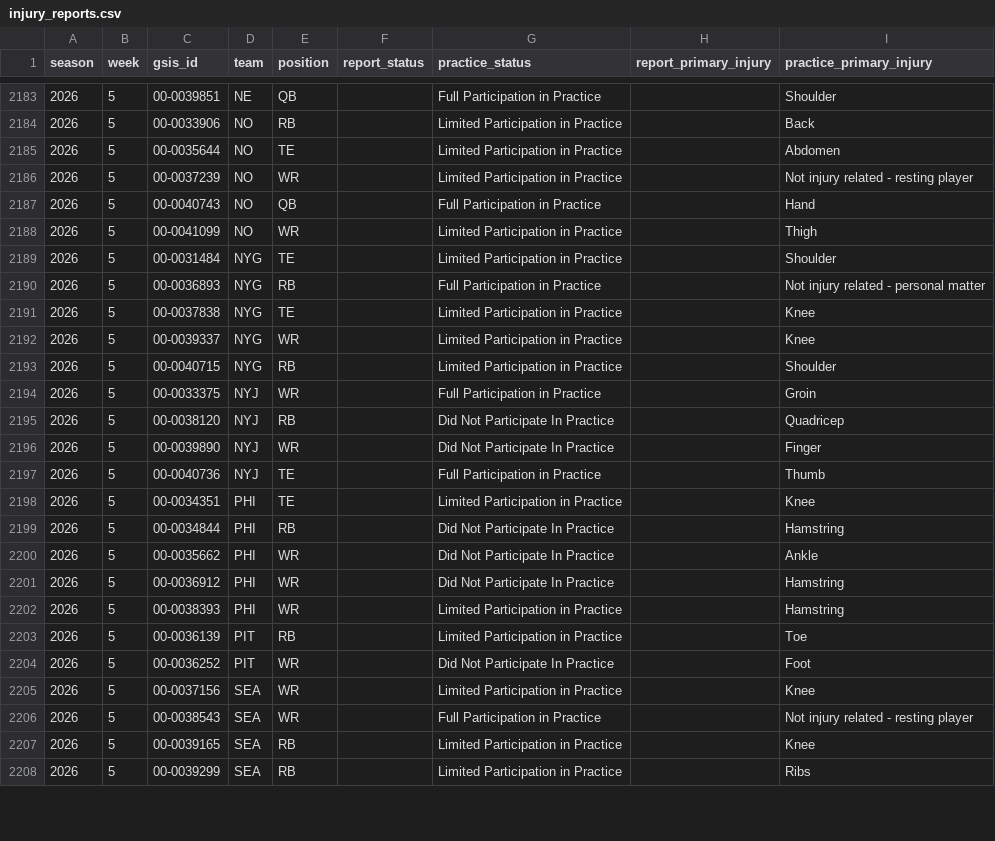
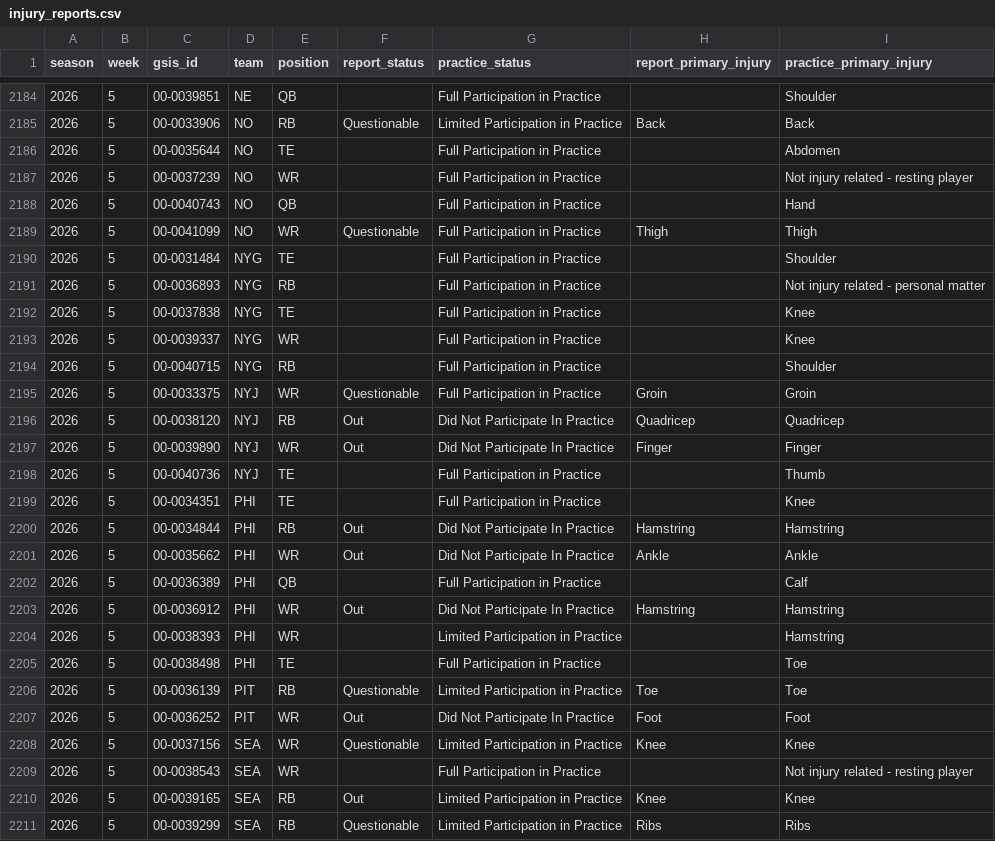
Before and after one commit to supyo29/bloodline-bowl, a CSV file: lib/role-calibration/data/injury_reports.csv, drawn as a sheet; only a part is shown, gaps mark what is left out; the diff covers the shown part only.

```diff
--- a/lib/role-calibration/data/injury_reports.csv
+++ b/lib/role-calibration/data/injury_reports.csv
@@ -2183,26 +2184,28 @@
 2026,5,"00-0039851","NE","QB",,"Full Participation in Practice",,"Shoulder"
-2026,5,"00-0033906","NO","RB",,"Limited Participation in Practice",,"Back"
-2026,5,"00-0035644","NO","TE",,"Limited Participation in Practice",,"Abdomen"
-2026,5,"00-0037239","NO","WR",,"Limited Participation in Practice",,"Not injury related - resting player"
+2026,5,"00-0033906","NO","RB","Questionable","Limited Participation in Practice","Back","Back"
+2026,5,"00-0035644","NO","TE",,"Full Participation in Practice",,"Abdomen"
+2026,5,"00-0037239","NO","WR",,"Full Participation in Practice",,"Not injury related - resting player"
 2026,5,"00-0040743","NO","QB",,"Full Participation in Practice",,"Hand"
-2026,5,"00-0041099","NO","WR",,"Limited Participation in Practice",,"Thigh"
-2026,5,"00-0031484","NYG","TE",,"Limited Participation in Practice",,"Shoulder"
+2026,5,"00-0041099","NO","WR","Questionable","Full Participation in Practice","Thigh","Thigh"
+2026,5,"00-0031484","NYG","TE",,"Full Participation in Practice",,"Shoulder"
 2026,5,"00-0036893","NYG","RB",,"Full Participation in Practice",,"Not injury related - personal matter"
-2026,5,"00-0037838","NYG","TE",,"Limited Participation in Practice",,"Knee"
-2026,5,"00-0039337","NYG","WR",,"Limited Participation in Practice",,"Knee"
-2026,5,"00-0040715","NYG","RB",,"Limited Participation in Practice",,"Shoulder"
-2026,5,"00-0033375","NYJ","WR",,"Full Participation in Practice",,"Groin"
-2026,5,"00-0038120","NYJ","RB",,"Did Not Participate In Practice",,"Quadricep"
-2026,5,"00-0039890","NYJ","WR",,"Did Not Participate In Practice",,"Finger"
+2026,5,"00-0037838","NYG","TE",,"Full Participation in Practice",,"Knee"
+2026,5,"00-0039337","NYG","WR",,"Full Participation in Practice",,"Knee"
+2026,5,"00-0040715","NYG","RB",,"Full Participation in Practice",,"Shoulder"
+2026,5,"00-0033375","NYJ","WR","Questionable","Full Participation in Practice","Groin","Groin"
+2026,5,"00-0038120","NYJ","RB","Out","Did Not Participate In Practice","Quadricep","Quadricep"
+2026,5,"00-0039890","NYJ","WR","Out","Did Not Participate In Practice","Finger","Finger"
 2026,5,"00-0040736","NYJ","TE",,"Full Participation in Practice",,"Thumb"
-2026,5,"00-0034351","PHI","TE",,"Limited Participation in Practice",,"Knee"
-2026,5,"00-0034844","PHI","RB",,"Did Not Participate In Practice",,"Hamstring"
-2026,5,"00-0035662","PHI","WR",,"Did Not Participate In Practice",,"Ankle"
-2026,5,"00-0036912","PHI","WR",,"Did Not Participate In Practice",,"Hamstring"
+2026,5,"00-0034351","PHI","TE",,"Full Participation in Practice",,"Knee"
+2026,5,"00-0034844","PHI","RB","Out","Did Not Participate In Practice","Hamstring","Hamstring"
+2026,5,"00-0035662","PHI","WR","Out","Did Not Participate In Practice","Ankle","Ankle"
+2026,5,"00-0036389","PHI","QB",,"Full Participation in Practice",,"Calf"
+2026,5,"00-0036912","PHI","WR","Out","Did Not Participate In Practice","Hamstring","Hamstring"
 2026,5,"00-0038393","PHI","WR",,"Limited Participation in Practice",,"Hamstring"
-2026,5,"00-0036139","PIT","RB",,"Limited Participation in Practice",,"Toe"
-2026,5,"00-0036252","PIT","WR",,"Did Not Participate In Practice",,"Foot"
-2026,5,"00-0037156","SEA","WR",,"Limited Participation in Practice",,"Knee"
+2026,5,"00-0038498","PHI","TE",,"Full Participation in Practice",,"Toe"
+2026,5,"00-0036139","PIT","RB","Questionable","Limited Participation in Practice","Toe","Toe"
+2026,5,"00-0036252","PIT","WR","Out","Did Not Participate In Practice","Foot","Foot"
+2026,5,"00-0037156","SEA","WR","Questionable","Limited Participation in Practice","Knee","Knee"
 2026,5,"00-0038543","SEA","WR",,"Full Participation in Practice",,"Not injury related - resting player"
-2026,5,"00-0039165","SEA","RB",,"Limited Participation in Practice",,"Knee"
-2026,5,"00-0039299","SEA","RB",,"Limited Participation in Practice",,"Ribs"
+2026,5,"00-0039165","SEA","RB","Out","Limited Participation in Practice","Knee","Knee"
+2026,5,"00-0039299","SEA","RB","Questionable","Limited Participation in Practice","Ribs","Ribs"
```
Also changed, not shown: 1 added row and 93 edited cells elsewhere in this file, lib/role-calibration/data/role_profile_asof.csv, 1 other file.
